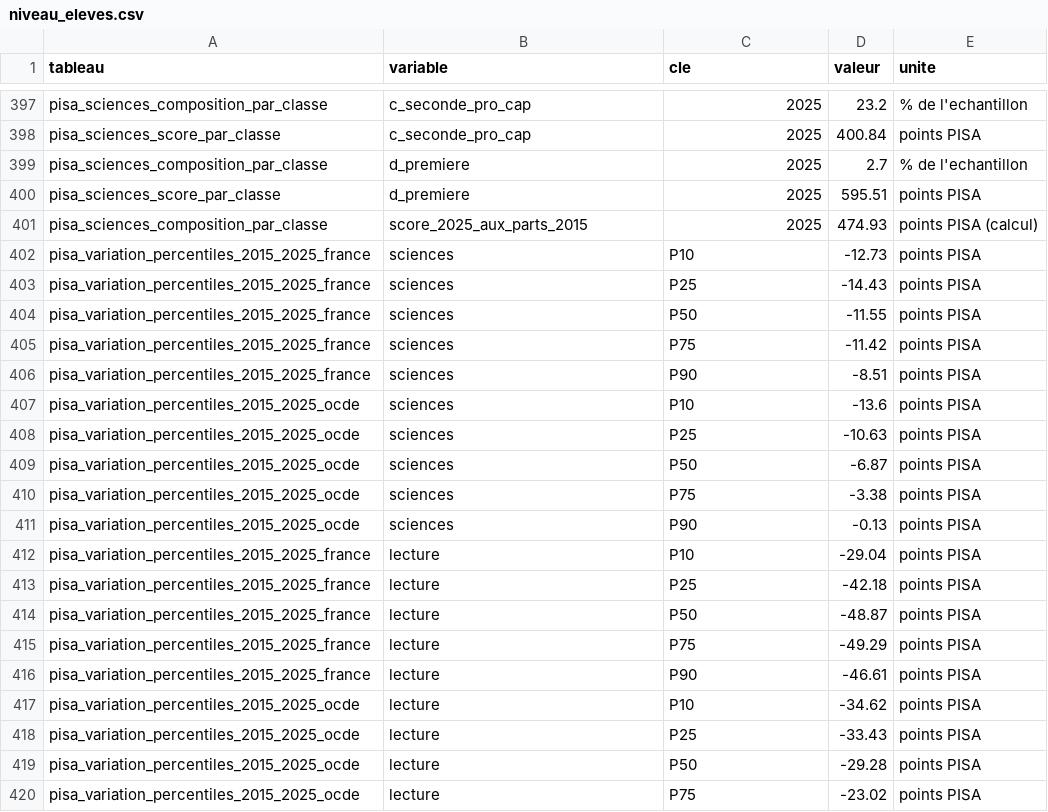
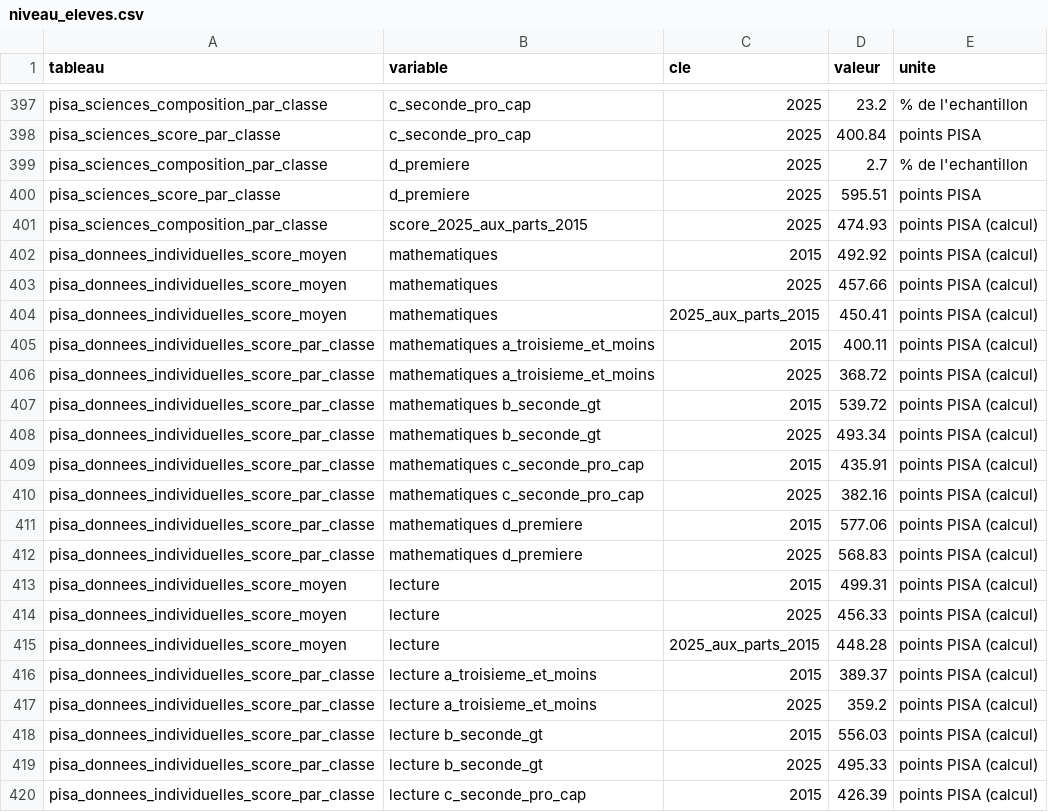
Before and after one commit to ProjectPulse-source/anthropie, a CSV file: static/niveau_eleves.csv, drawn as a sheet; only a part is shown, gaps mark what is left out; the shorter side is filled out with more unchanged rows; the diff covers the shown part only; the diff names each change by its address in the sheet, - before the commit and + after, or states it on an @@ line.

```diff
--- a/static/niveau_eleves.csv
+++ b/static/niveau_eleves.csv
+row 402: pisa_donnees_individuelles_score_moyen | mathematiques | 2015 | 492.92 | points PISA (calcul)
+row 403: pisa_donnees_individuelles_score_moyen | mathematiques | 2025 | 457.66 | points PISA (calcul)
+row 404: pisa_donnees_individuelles_score_moyen | mathematiques | 2025_aux_parts_2015 | 450.41 | points PISA (calcul)
+row 405: pisa_donnees_individuelles_score_par_classe | mathematiques a_troisieme_et_moins | 2015 | 400.11 | points PISA (calcul)
+row 406: pisa_donnees_individuelles_score_par_classe | mathematiques a_troisieme_et_moins | 2025 | 368.72 | points PISA (calcul)
+row 407: pisa_donnees_individuelles_score_par_classe | mathematiques b_seconde_gt | 2015 | 539.72 | points PISA (calcul)
+row 408: pisa_donnees_individuelles_score_par_classe | mathematiques b_seconde_gt | 2025 | 493.34 | points PISA (calcul)
+row 409: pisa_donnees_individuelles_score_par_classe | mathematiques c_seconde_pro_cap | 2015 | 435.91 | points PISA (calcul)
+row 410: pisa_donnees_individuelles_score_par_classe | mathematiques c_seconde_pro_cap | 2025 | 382.16 | points PISA (calcul)
+row 411: pisa_donnees_individuelles_score_par_classe | mathematiques d_premiere | 2015 | 577.06 | points PISA (calcul)
+row 412: pisa_donnees_individuelles_score_par_classe | mathematiques d_premiere | 2025 | 568.83 | points PISA (calcul)
+row 413: pisa_donnees_individuelles_score_moyen | lecture | 2015 | 499.31 | points PISA (calcul)
+row 414: pisa_donnees_individuelles_score_moyen | lecture | 2025 | 456.33 | points PISA (calcul)
+row 415: pisa_donnees_individuelles_score_moyen | lecture | 2025_aux_parts_2015 | 448.28 | points PISA (calcul)
+row 416: pisa_donnees_individuelles_score_par_classe | lecture a_troisieme_et_moins | 2015 | 389.37 | points PISA (calcul)
+row 417: pisa_donnees_individuelles_score_par_classe | lecture a_troisieme_et_moins | 2025 | 359.2 | points PISA (calcul)
+row 418: pisa_donnees_individuelles_score_par_classe | lecture b_seconde_gt | 2015 | 556.03 | points PISA (calcul)
+row 419: pisa_donnees_individuelles_score_par_classe | lecture b_seconde_gt | 2025 | 495.33 | points PISA (calcul)
+row 420: pisa_donnees_individuelles_score_par_classe | lecture c_seconde_pro_cap | 2015 | 426.39 | points PISA (calcul)
```
Also changed, not shown: 14 added rows elsewhere in this file, 7 other files.
